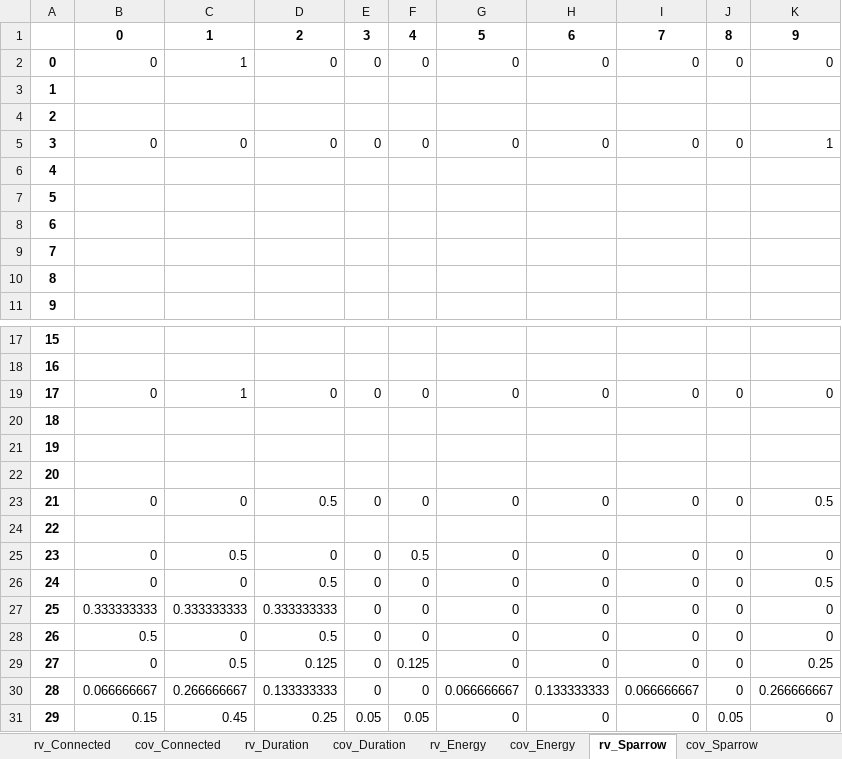
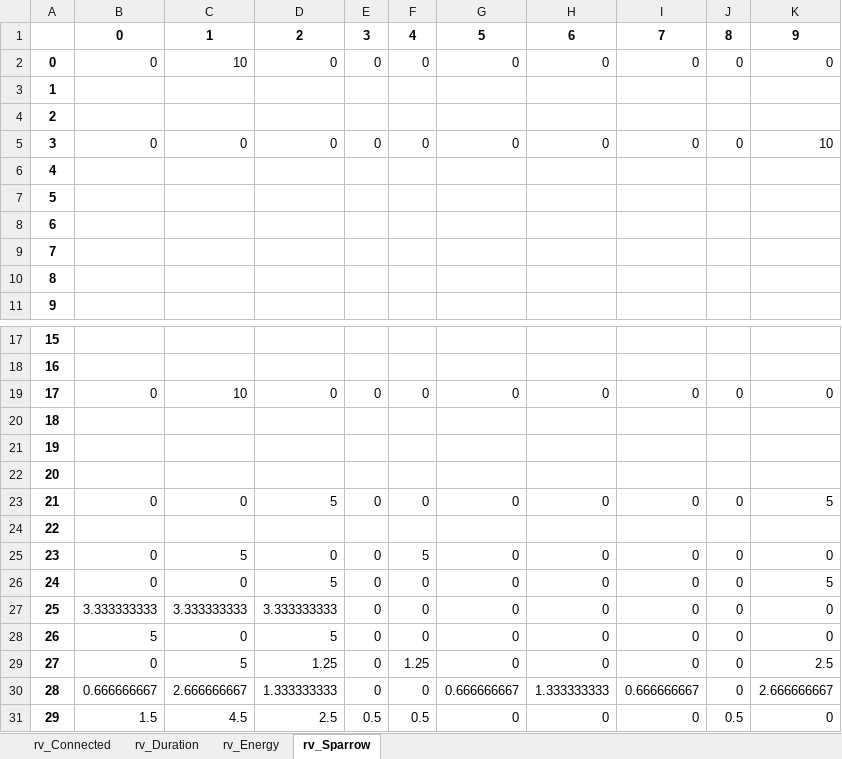
Before and after one commit to apalom/EV-Flexibility, an Excel workbook: exports/PackSize-Flexibility/0-RandomVariable.xlsx, sheet rv_Sparrow, drawn as a sheet; only a part is shown, gaps mark what is left out; values as stored, in another font and other column widths than the file's, no borders; the diff covers the shown part only; the diff names each change by its address in the sheet, - before the commit and + after, or states it on an @@ line.

```diff
--- a/exports/PackSize-Flexibility/0-RandomVariable.xlsx (sheet rv_Sparrow)
+++ b/exports/PackSize-Flexibility/0-RandomVariable.xlsx (sheet rv_Sparrow)
-sheet tab: cov_Connected
-sheet tab: cov_Duration
-sheet tab: cov_Energy
-sheet tab: cov_Sparrow
-C2: 1
+C2: 10
-K5: 1
+K5: 10
-C19: 1
+C19: 10
-D23: 0.5
+D23: 5
-K23: 0.5
+K23: 5
-C25: 0.5
+C25: 5
-F25: 0.5
+F25: 5
-D26: 0.5
+D26: 5
-K26: 0.5
+K26: 5
-B27: 0.333333333
+B27: 3.333333333
-C27: 0.333333333
+C27: 3.333333333
-D27: 0.333333333
+D27: 3.333333333
-B28: 0.5
+B28: 5
-D28: 0.5
+D28: 5
-C29: 0.5
+C29: 5
-D29: 0.125
+D29: 1.25
-F29: 0.125
+F29: 1.25
-K29: 0.25
+K29: 2.5
-B30: 0.066666667
+B30: 0.666666667
-C30: 0.266666667
+C30: 2.666666667
-D30: 0.133333333
+D30: 1.333333333
-G30: 0.066666667
+G30: 0.666666667
-H30: 0.133333333
+H30: 1.333333333
-I30: 0.066666667
+I30: 0.666666667
-K30: 0.266666667
+K30: 2.666666667
-B31: 0.15
+B31: 1.5
-C31: 0.45
+C31: 4.5
-D31: 0.25
+D31: 2.5
-E31: 0.05
+E31: 0.5
-F31: 0.05
+F31: 0.5
-J31: 0.05
+J31: 0.5
```
Also changed, not shown: 179 edited cells elsewhere in this sheet, sheet rv_Duration, sheet rv_Energy, sheet rv_Connected, exports/PackSize-Flexibility/1-RandomVariable.xlsx, exports/PackSize-Flexibility/2-RandomVariable.xlsx, 16 other files.
